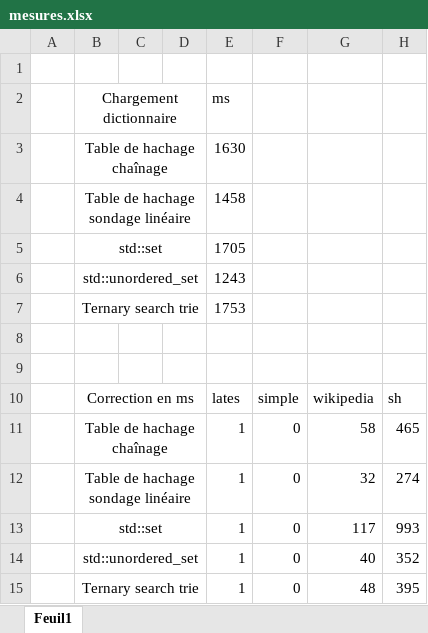
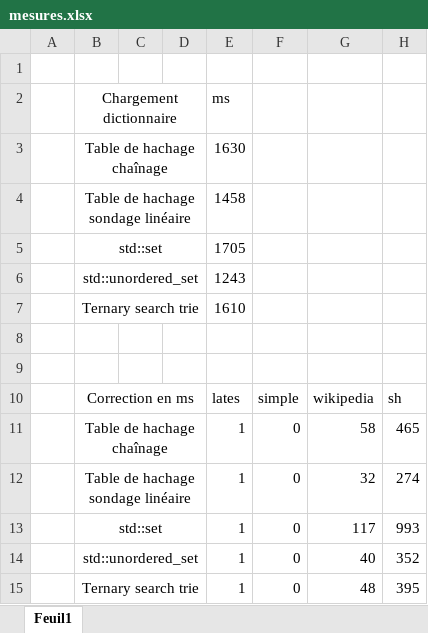
Before and after one commit to MelvynHerzig/ASD2_projet, an Excel workbook: mesures.xlsx, sheet Feuil1, drawn as a sheet; values as stored, in another font and other column widths than the file's, no borders; charts and pictures not drawn; the diff names each change by its address in the sheet, - before the commit and + after, or states it on an @@ line.

Commit message:
mise à jour mesures

```diff
--- a/mesures.xlsx (sheet Feuil1)
+++ b/mesures.xlsx (sheet Feuil1)
-E7: 1753
+E7: 1610
```
Also changed, not shown: charts or pictures.
